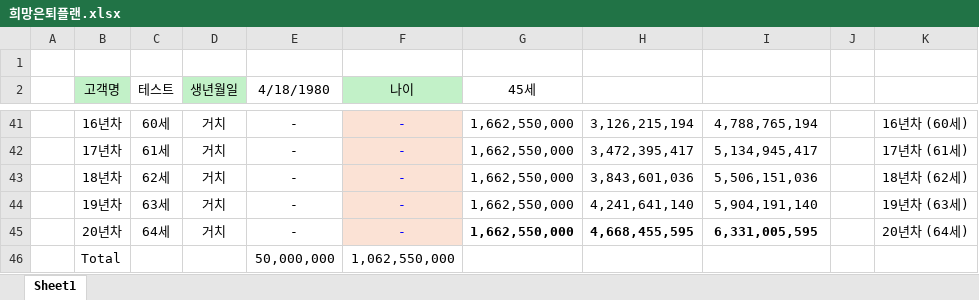
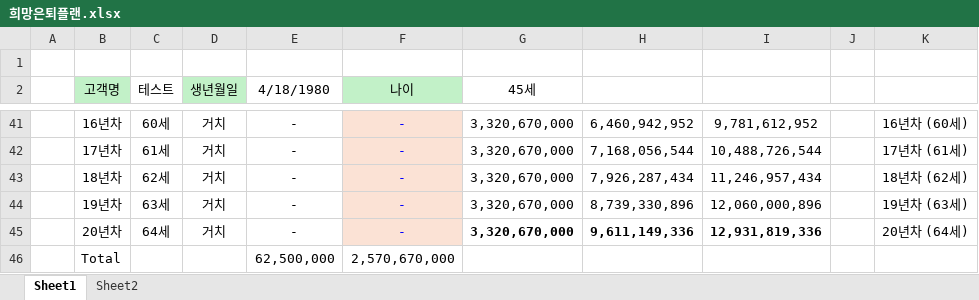
Before and after one commit to drgmpartners-hue/working_hub, an Excel workbook: docs/Wrap Retirement planning/희망은퇴플랜.xlsx, sheet Sheet1, drawn as a sheet; only a part is shown, gaps mark what is left out; values as stored, in another font and other column widths than the file's, no borders; charts and pictures not drawn; removed rows and columns are numbered as before the commit, all else as after; the diff covers the shown part only; the diff names each change by its address in the sheet, - before the commit and + after, or states it on an @@ line.

```diff
--- a/docs/Wrap Retirement planning/희망은퇴플랜.xlsx (sheet Sheet1)
+++ b/docs/Wrap Retirement planning/희망은퇴플랜.xlsx (sheet Sheet1)
+sheet tab: Sheet2
-G41:G45 (45세): 1,662,550,000
+G41:G45 (45세): 3,320,670,000
-H41: 3,126,215,194
+H41: 6,460,942,952
-I41: 4,788,765,194
+I41: 9,781,612,952
-H42: 3,472,395,417
+H42: 7,168,056,544
-I42: 5,134,945,417
+I42: 10,488,726,544
-H43: 3,843,601,036
+H43: 7,926,287,434
-I43: 5,506,151,036
+I43: 11,246,957,434
-H44: 4,241,641,140
+H44: 8,739,330,896
-I44: 5,904,191,140
+I44: 12,060,000,896
-H45: 4,668,455,595
+H45: 9,611,149,336
-I45: 6,331,005,595
+I45: 12,931,819,336
-row 46:  | Total |  |  | 50,000,000 | 1,062,550,000
+row 46:  | Total |  |  | 62,500,000 | 2,570,670,000
```
Also changed, not shown: 5 added rows, 5 removed rows and 30 edited cells elsewhere in this sheet, charts or pictures, 1 other file.
